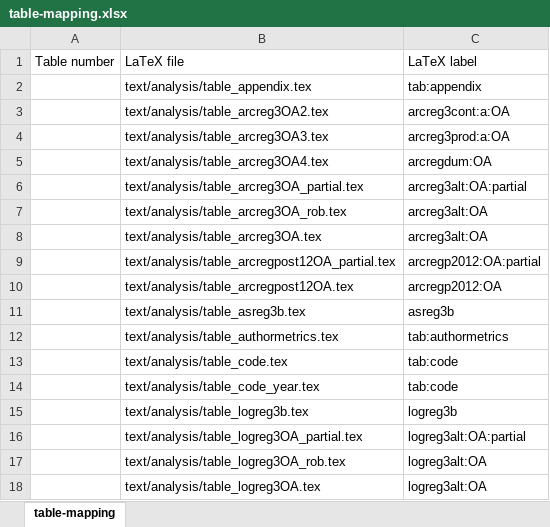
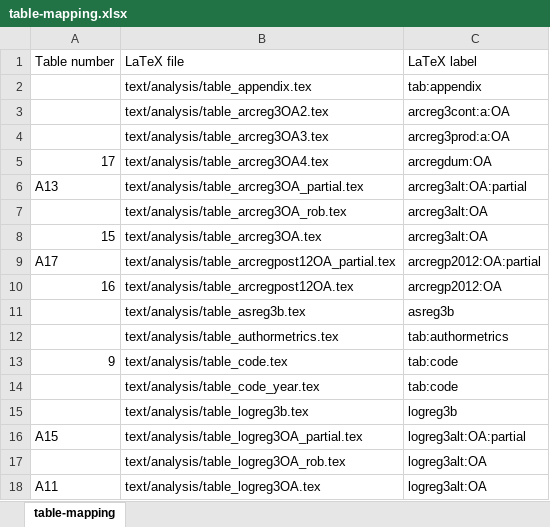
Before and after one commit to larsvilhuber/aej-applied-replications-public, an Excel workbook: _readme/table-mapping.xlsx, sheet table-mapping, drawn as a sheet; only a part is shown; values as stored, in another font and other column widths than the file's, no borders; the diff covers the shown part only; the diff names each change by its address in the sheet, - before the commit and + after, or states it on an @@ line.

Commit message:
did mapping  of table

```diff
--- a/_readme/table-mapping.xlsx (sheet table-mapping)
+++ b/_readme/table-mapping.xlsx (sheet table-mapping)
-A5: (empty)
+A5: 17
-A6: (empty)
+A6: A13
-A8: (empty)
+A8: 15
-A9: (empty)
+A9: A17
-A10: (empty)
+A10: 16
-A13: (empty)
+A13: 9
-A16: (empty)
+A16: A15
-A18: (empty)
+A18: A11
```
Also changed, not shown: 25 edited cells elsewhere in this sheet.
